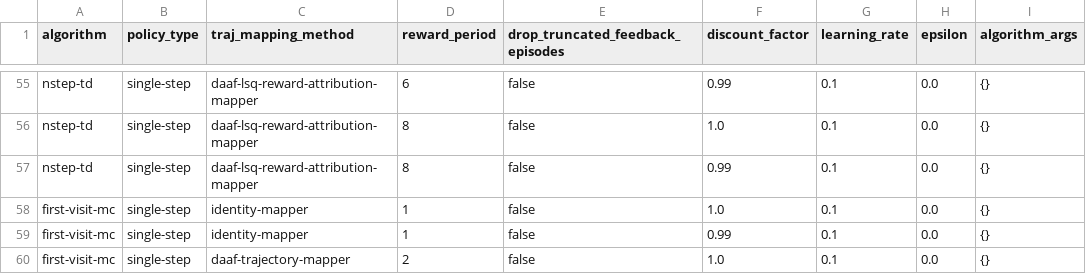
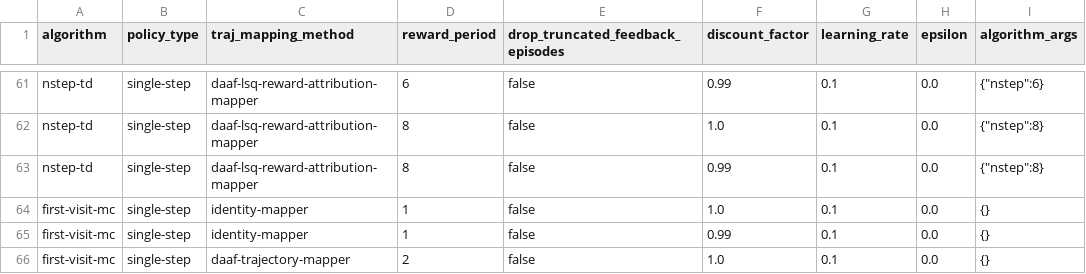
Before and after one commit to guidj/rl-daaf, a CSV file: experiments/policyeval/experiments.csv, drawn as a sheet; only a part is shown, gaps mark what is left out; the diff covers the shown part only.

Commit message:
fix: n-step config and missing baselines
Uses n-step arg for nstep-td
Also adds baselines for nstep with different nstep
values

```diff
--- a/experiments/policyeval/experiments.csv
+++ b/experiments/policyeval/experiments.csv
@@ -55,4 +61,4 @@
-"nstep-td","single-step","daaf-lsq-reward-attribution-mapper","6",false,0.99,0.1,0.0,"{}"
-"nstep-td","single-step","daaf-lsq-reward-attribution-mapper","8",false,1.0,0.1,0.0,"{}"
-"nstep-td","single-step","daaf-lsq-reward-attribution-mapper","8",false,0.99,0.1,0.0,"{}"
+"nstep-td","single-step","daaf-lsq-reward-attribution-mapper","6",false,0.99,0.1,0.0,"{""nstep"":6}"
+"nstep-td","single-step","daaf-lsq-reward-attribution-mapper","8",false,1.0,0.1,0.0,"{""nstep"":8}"
+"nstep-td","single-step","daaf-lsq-reward-attribution-mapper","8",false,0.99,0.1,0.0,"{""nstep"":8}"
 "first-visit-mc","single-step","identity-mapper","1",false,1.0,0.1,0.0,"{}"
```
Also changed, not shown: 6 added rows and 21 edited cells elsewhere in this file, 1 other file.
